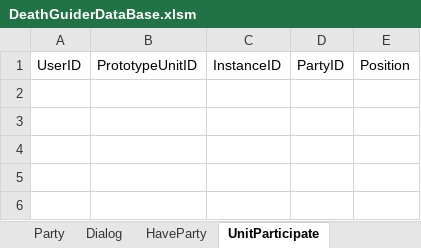
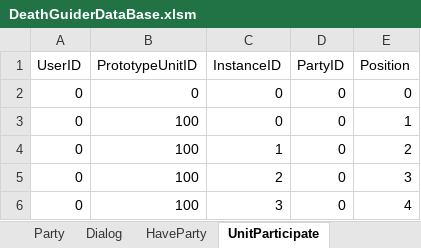
Before and after one commit to vliza321/DeathGuider, an Excel workbook: Assets/Resources/DeathGuiderDataBase.xlsm, sheet UnitParticipate, drawn as a sheet; values as stored, in another font and other column widths than the file's, no borders; the diff names each change by its address in the sheet, - before the commit and + after, or states it on an @@ line.

```diff
--- a/Assets/Resources/DeathGuiderDataBase.xlsm (sheet UnitParticipate)
+++ b/Assets/Resources/DeathGuiderDataBase.xlsm (sheet UnitParticipate)
+row 2: 0 | 0 | 0 | 0 | 0
+row 3: 0 | 100 | 0 | 0 | 1
+row 4: 0 | 100 | 1 | 0 | 2
+row 5: 0 | 100 | 2 | 0 | 3
+row 6: 0 | 100 | 3 | 0 | 4
```
Also changed, not shown: sheet Unit, sheet UseWeapon, sheet LocalUser, 38 other files.
